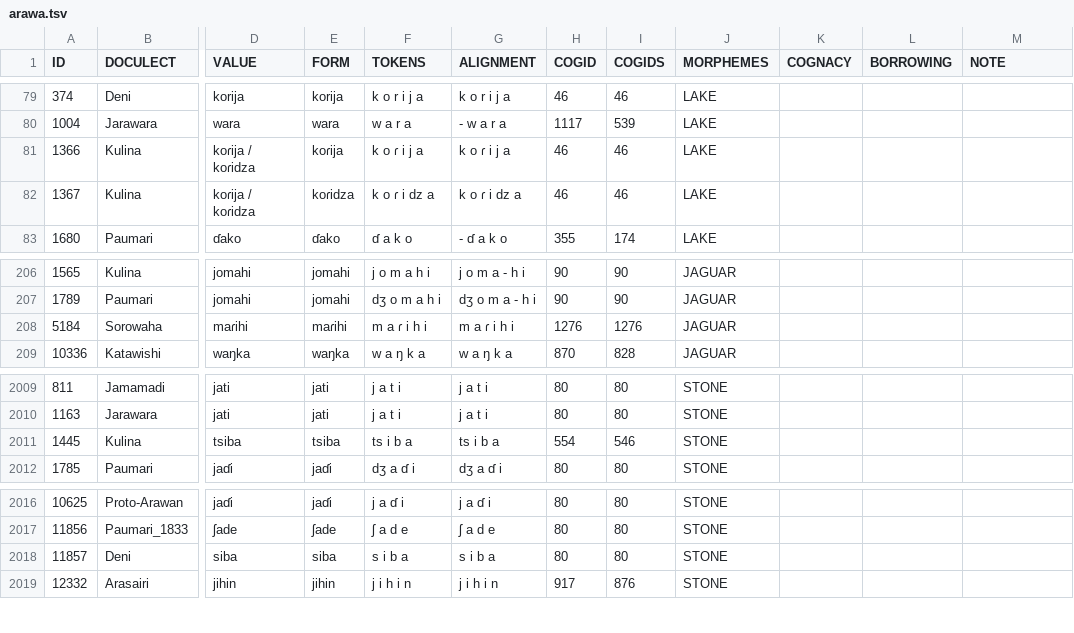
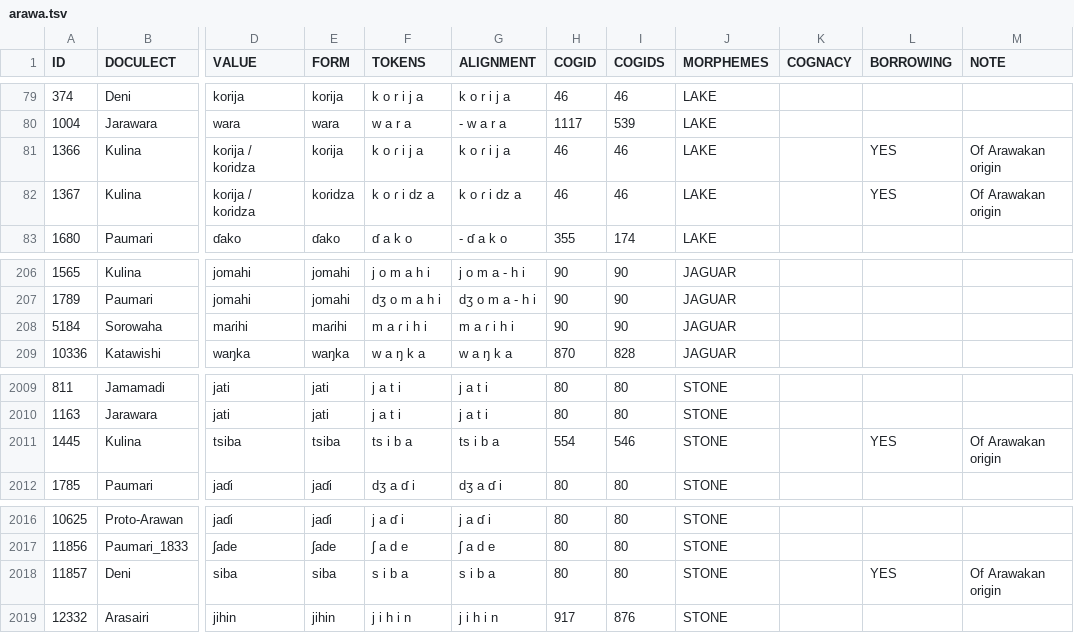
Before and after one commit to tupian-language-resources/kahd, a TSV file: LingPy/arawa.tsv, drawn as a sheet; only a part is shown, gaps mark what is left out; the diff names each change by its address in the sheet, - before the commit and + after, or states it on an @@ line.

Commit message:
update arawa.tsv

```diff
--- a/LingPy/arawa.tsv
+++ b/LingPy/arawa.tsv
-L81:L82 (BORROWING): (empty)
+L81:L82 (BORROWING): YES
-M81:M82 (NOTE): (empty)
+M81:M82 (NOTE): Of Arawakan origin
-H208 (COGID): 1276
+H208 (COGID): 90
-I208 (COGIDS): 1276
+I208 (COGIDS): 90
-L2011 (BORROWING): (empty)
+L2011 (BORROWING): YES
-M2011 (NOTE): (empty)
+M2011 (NOTE): Of Arawakan origin
-L2018 (BORROWING): (empty)
+L2018 (BORROWING): YES
-M2018 (NOTE): (empty)
+M2018 (NOTE): Of Arawakan origin
```
Also changed, not shown: raw/arawa.tsv, 1 other file.
